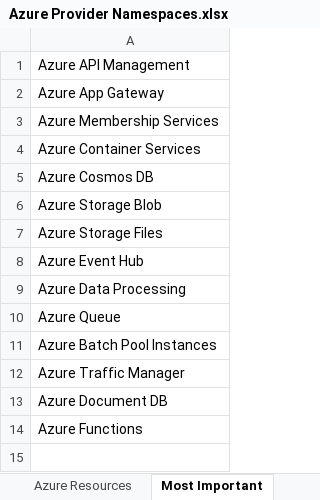
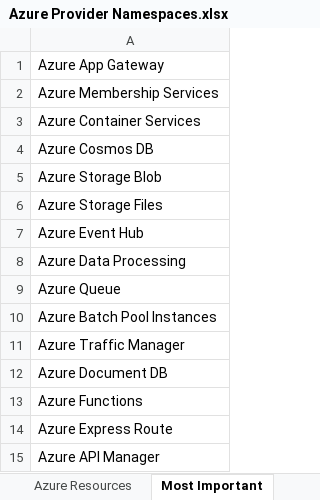
Before and after one commit to code-get/resquery, an Excel workbook: Azure Provider Namespaces.xlsx, sheet Most Important, drawn as a sheet; values as stored, in another font and other column widths than the file's, no borders; removed rows and columns are numbered as before the commit, all else as after; the diff names each change by its address in the sheet, - before the commit and + after, or states it on an @@ line.

Commit message:
Add files via upload

```diff
--- a/Azure Provider Namespaces.xlsx (sheet Most Important)
+++ b/Azure Provider Namespaces.xlsx (sheet Most Important)
-row 1: Azure API Management
+row 14: Azure Express Route
+row 15: Azure API Manager
```
